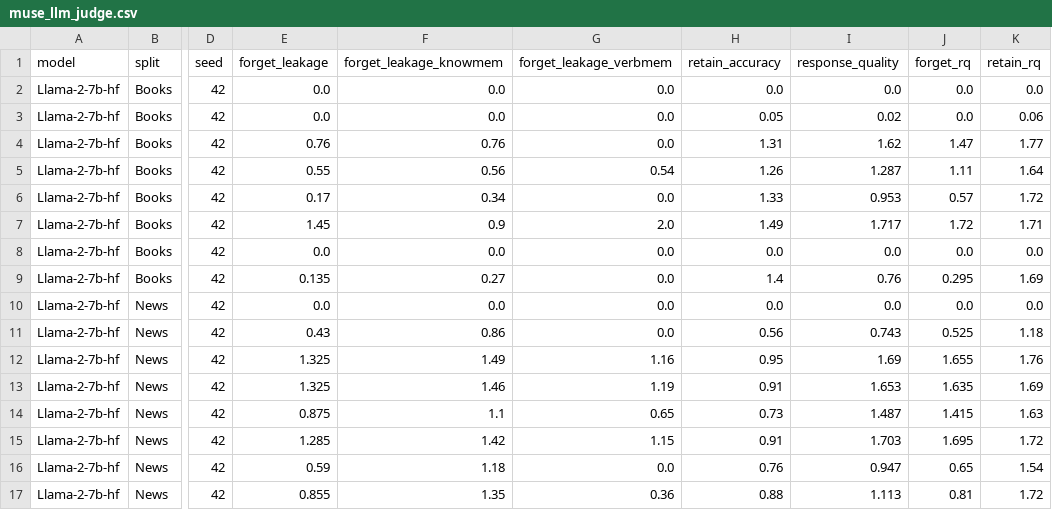
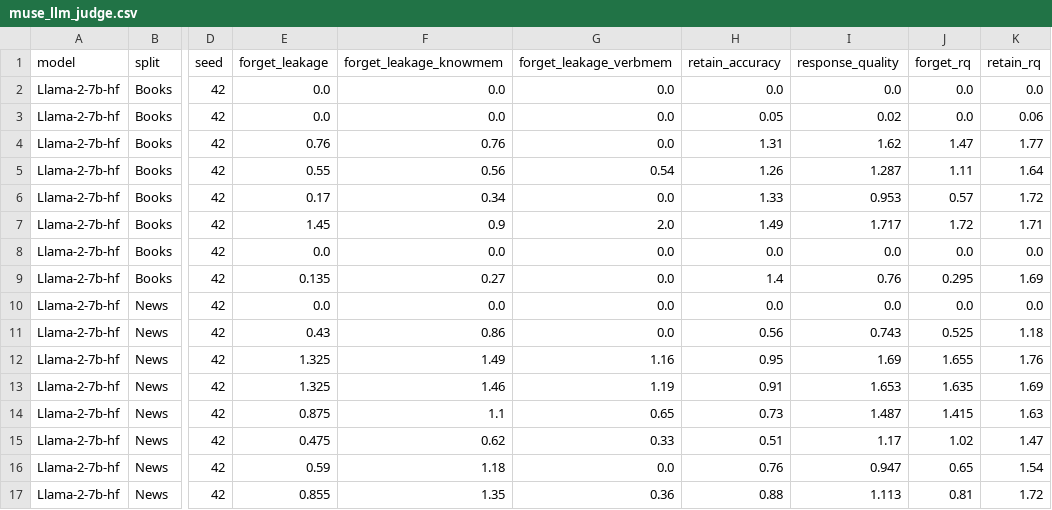
Before and after one commit to tzpranto/open-unlearning, a CSV file: results/muse_llm_judge.csv, drawn as a sheet; only a part is shown, gaps mark what is left out; the diff names each change by its address in the sheet, - before the commit and + after, or states it on an @@ line.

```diff
--- a/results/muse_llm_judge.csv
+++ b/results/muse_llm_judge.csv
-E15 (forget_leakage): 1.285
+E15 (forget_leakage): 0.475
-F15 (forget_leakage_knowmem): 1.42
+F15 (forget_leakage_knowmem): 0.62
-G15 (forget_leakage_verbmem): 1.15
+G15 (forget_leakage_verbmem): 0.33
-H15 (retain_accuracy): 0.91
+H15 (retain_accuracy): 0.51
-I15 (response_quality): 1.703
+I15 (response_quality): 1.17
-J15 (forget_rq): 1.695
+J15 (forget_rq): 1.02
-K15 (retain_rq): 1.72
+K15 (retain_rq): 1.47
```
Also changed, not shown: 3 other files.
